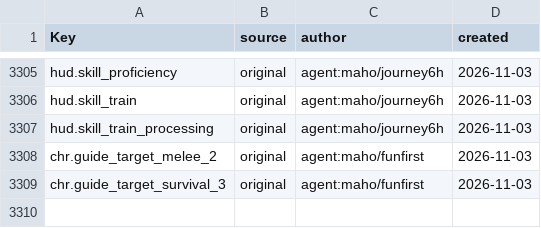
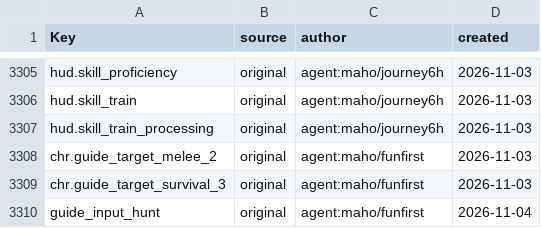
Before and after one commit to Indosaram/roblox_forge, a CSV file: games/robango-island/locale/provenance.csv, drawn as a sheet; only a part is shown, gaps mark what is left out; the diff names each change by its address in the sheet, - before the commit and + after, or states it on an @@ line.

```diff
--- a/games/robango-island/locale/provenance.csv
+++ b/games/robango-island/locale/provenance.csv
+row 3310: guide_input_hunt | original | agent:maho/funfirst | 2026-11-04
```
Also changed, not shown: games/robango-island/locale/strings.csv, 3 other files.
